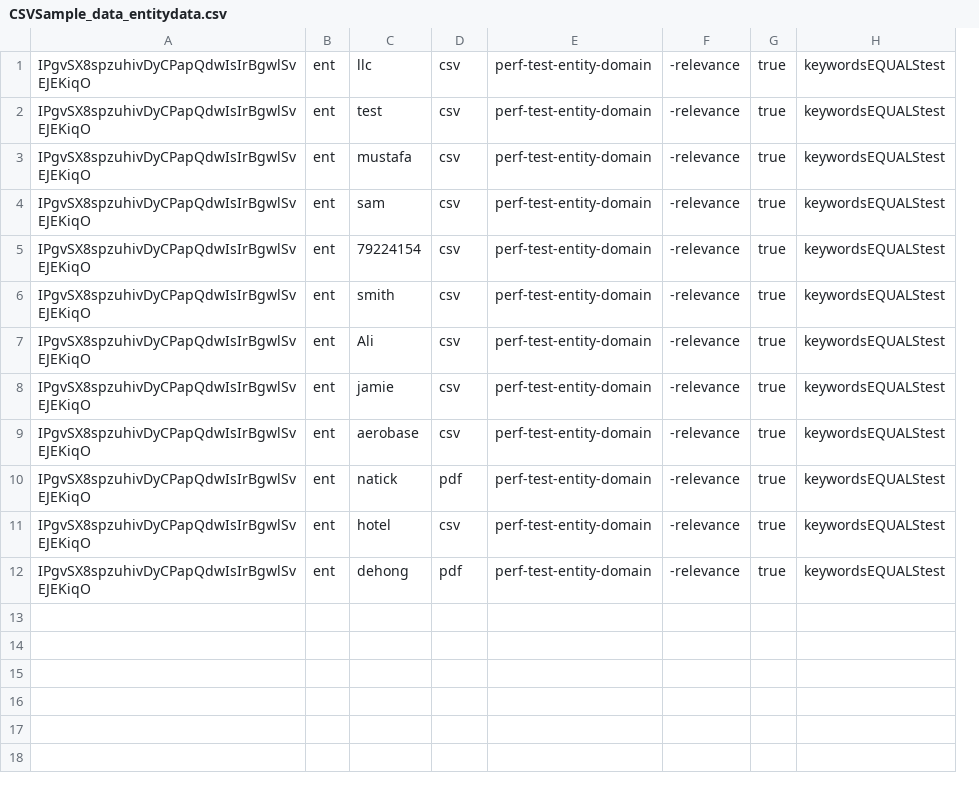
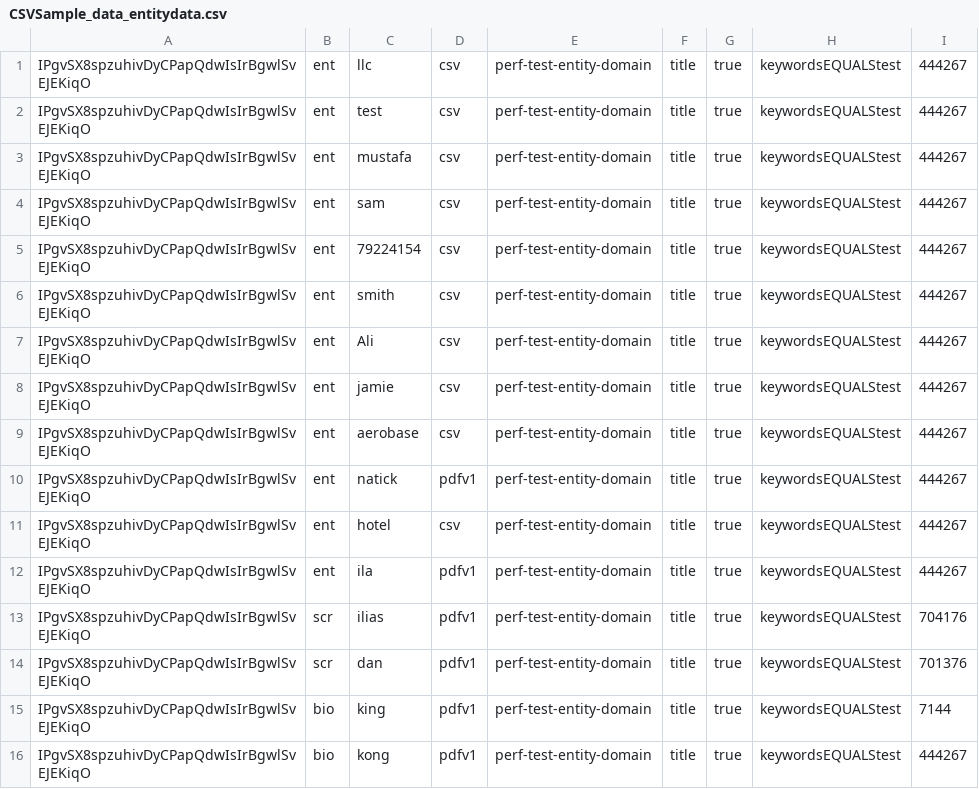
Before and after one commit to REI-Systems/REISystems-GSA-IAE-JMeter, a CSV file: performance-test/data/CSVSample_data_entitydata.csv, drawn as a sheet; removed rows and columns are numbered as before the commit, all else as after; the diff names each change by its address in the sheet, - before the commit and + after, or states it on an @@ line.

Commit message:
Bio-scr end-point info added to the Common Export Utility. The corresponding CSV Data Set Config updated.

```diff
--- a/performance-test/data/CSVSample_data_entitydata.csv
+++ b/performance-test/data/CSVSample_data_entitydata.csv
-column F, rows 1-12: all -relevance
+column F, rows 1-12: all title
+column I, rows 1-12: all 444267
-D10: pdf
+D10: pdfv1
-C12: dehong
+C12: ila
-D12: pdf
+D12: pdfv1
+row 13: IPgvSX8spzuhivDyCPapQdwIsIrBgwlSvEJEKiqO | scr | ilias | pdfv1 | perf-test-entity-domain | title | true | keywordsEQUALStest | 704176
+row 14: IPgvSX8spzuhivDyCPapQdwIsIrBgwlSvEJEKiqO | scr | dan | pdfv1 | perf-test-entity-domain | title | true | keywordsEQUALStest | 701376
+row 15: IPgvSX8spzuhivDyCPapQdwIsIrBgwlSvEJEKiqO | bio | king | pdfv1 | perf-test-entity-domain | title | true | keywordsEQUALStest | 7144
+row 16: IPgvSX8spzuhivDyCPapQdwIsIrBgwlSvEJEKiqO | bio | kong | pdfv1 | perf-test-entity-domain | title | true | keywordsEQUALStest | 444267
```
Also changed, not shown: 1 other file.
